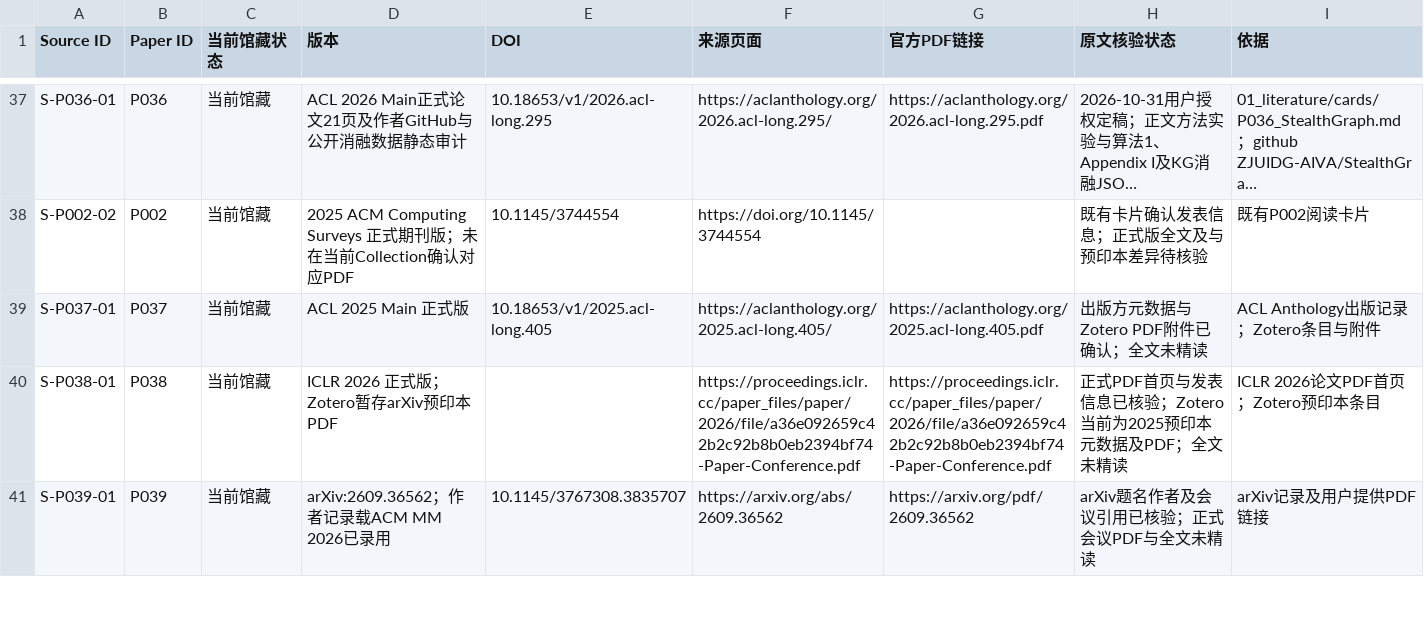
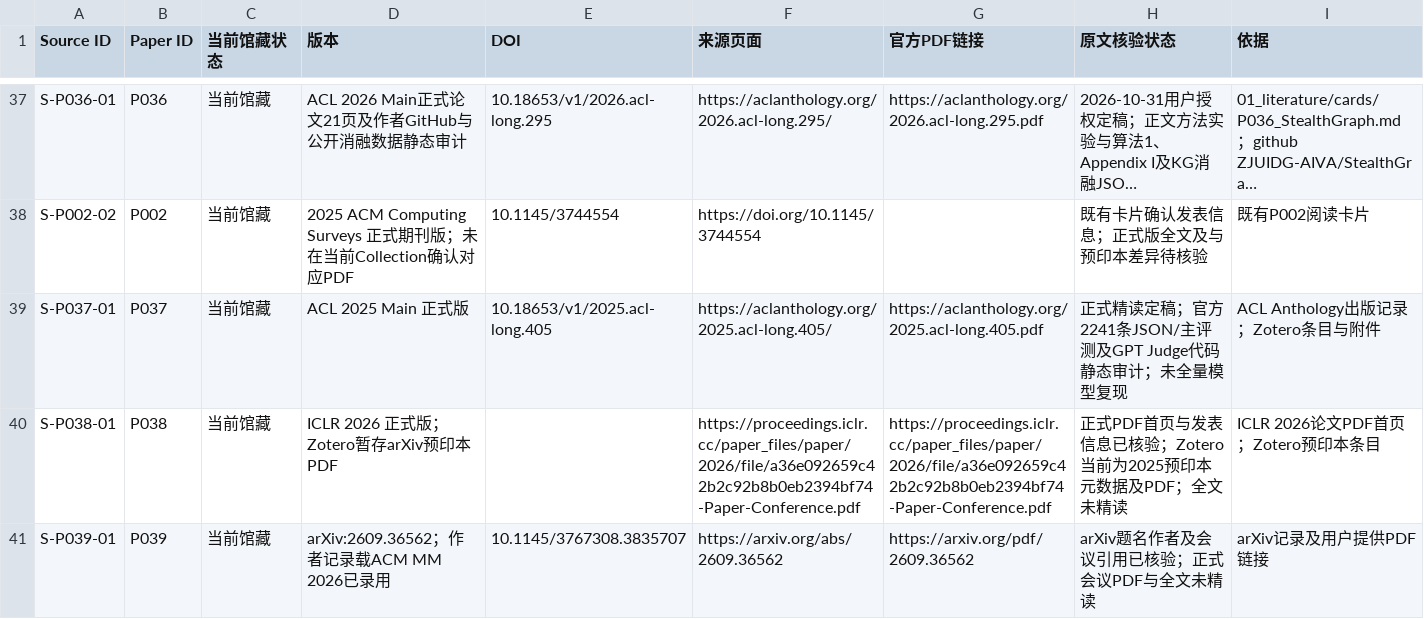
Before and after one commit to YuSun-WK/implicit-content-research, a CSV file: 01_literature/sources.csv, drawn as a sheet; only a part is shown, gaps mark what is left out; long unchanged cells end in …; the diff names each change by its address in the sheet, - before the commit and + after, or states it on an @@ line.

Commit message:
sources: update P037 audit provenance

```diff
--- a/01_literature/sources.csv
+++ b/01_literature/sources.csv
-H39 (原文核验状态): 出版方元数据与Zotero PDF附件已确认；全文未精读
+H39 (原文核验状态): 正式精读定稿；官方2241条JSON/主评测及GPT Judge代码静态审计；未全量模型复现
```
